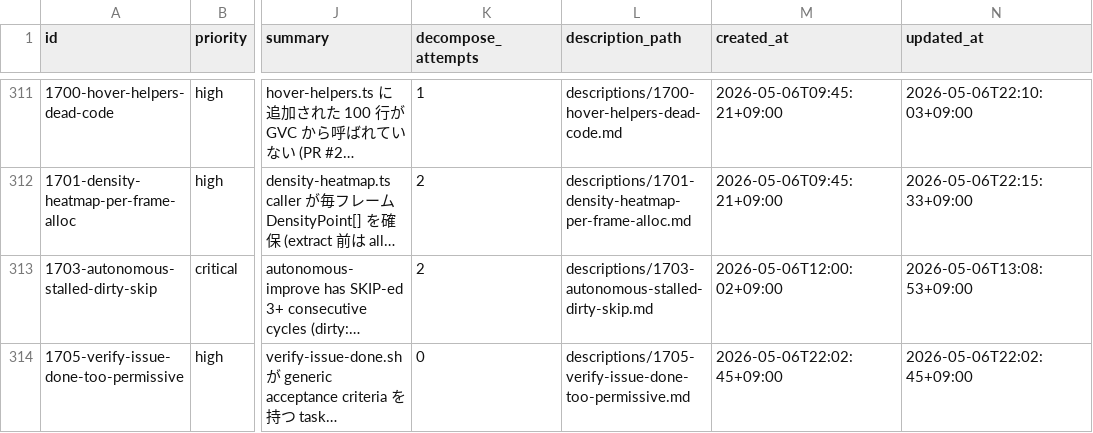
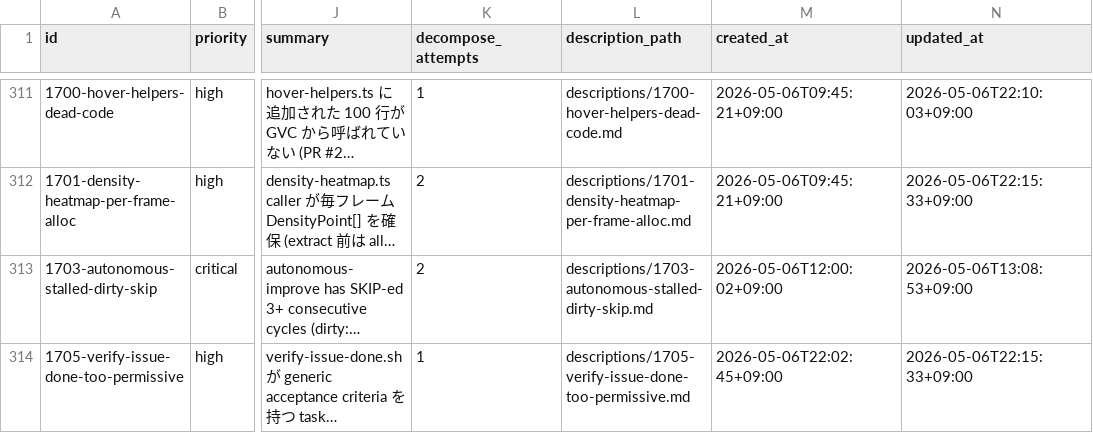
Before and after one commit to laximgqozaZZZYT/obsidian-graph-island, a CSV file: scripts/pipeline/issues.csv, drawn as a sheet; only a part is shown, gaps mark what is left out; long unchanged cells end in …; the diff names each change by its address in the sheet, - before the commit and + after, or states it on an @@ line.

Commit message:
chore: auto-unblock tasks 1355-1352-src (24h+ stale, attempt 1/2)

```diff
--- a/scripts/pipeline/issues.csv
+++ b/scripts/pipeline/issues.csv
-K314 (decompose_attempts): 0
+K314 (decompose_attempts): 1
-N314 (updated_at): 2026-05-06T22:02:45+09:00
+N314 (updated_at): 2026-05-06T22:15:33+09:00
```
Also changed, not shown: scripts/pipeline/tasks.csv.
